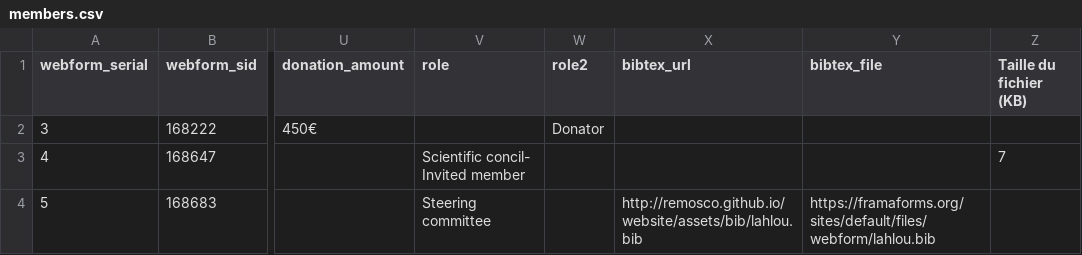
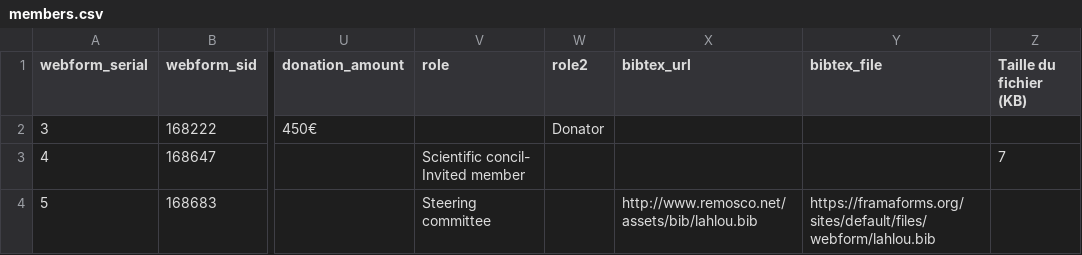
Before and after one commit to Remosco/remosco.github.io, a CSV file: _data/members.csv, drawn as a sheet; only a part is shown, gaps mark what is left out; the diff names each change by its address in the sheet, - before the commit and + after, or states it on an @@ line.

```diff
--- a/_data/members.csv
+++ b/_data/members.csv
-X4 (bibtex_url): http://remosco.github.io/website/assets/bib/lahlou.bib
+X4 (bibtex_url): http://www.remosco.net/assets/bib/lahlou.bib
```
Also changed, not shown: _data/easp.csv, 30 other files.
